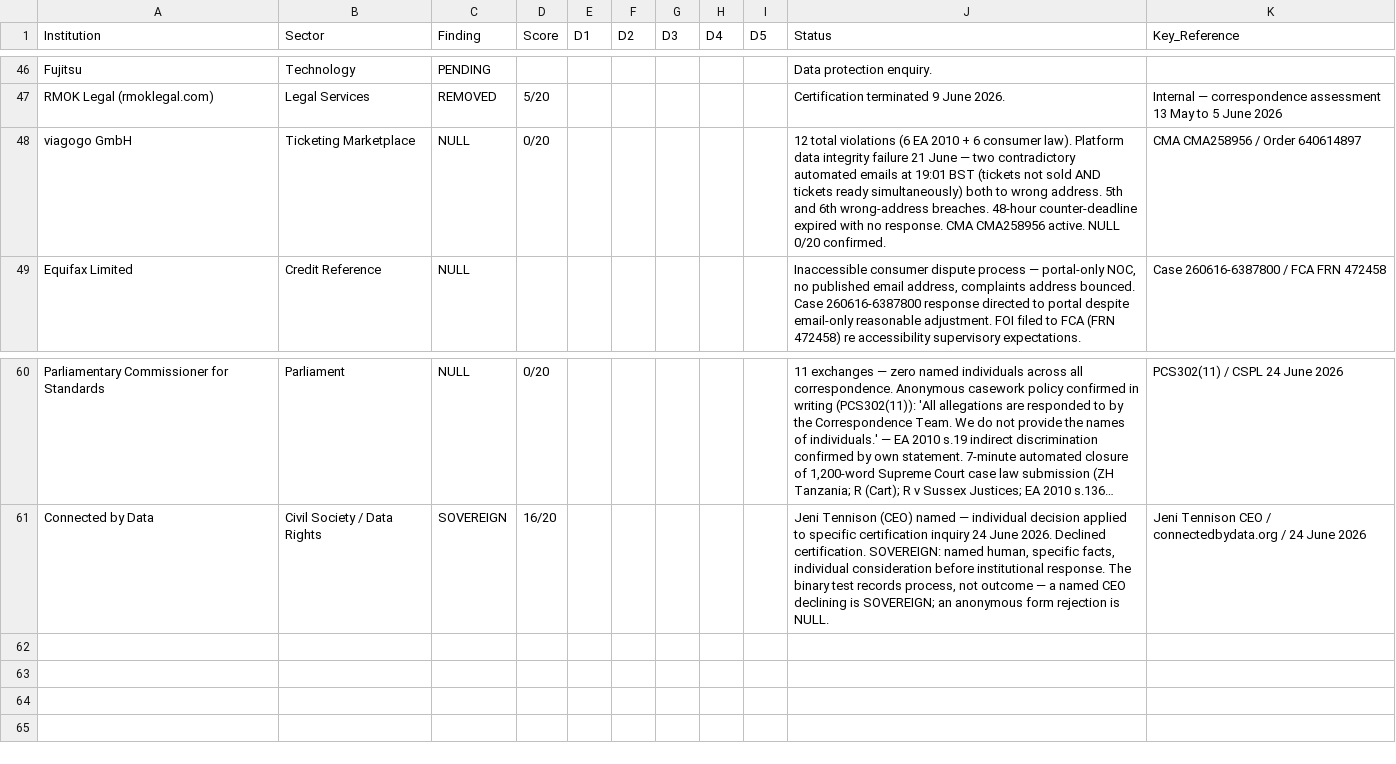
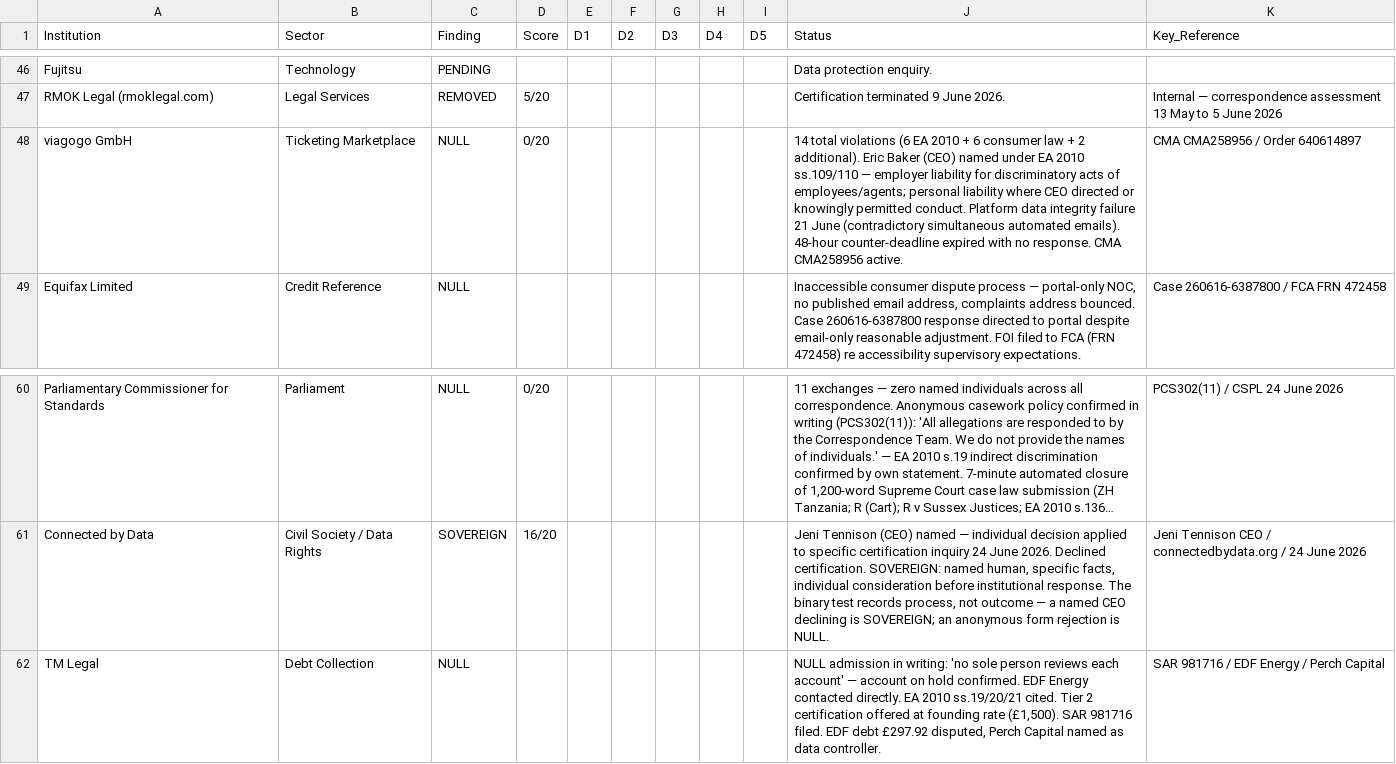
Before and after one commit to ljbudgie/burgess-principle, a CSV file: institutional_register.csv, drawn as a sheet; only a part is shown, gaps mark what is left out; long unchanged cells end in …; the diff names each change by its address in the sheet, - before the commit and + after, or states it on an @@ line.

```diff
--- a/institutional_register.csv
+++ b/institutional_register.csv
-J48 (Status): 12 total violations (6 EA 2010 + 6 consumer law). Platform data integrity failure 21 June — two contradictory automated emails at 19:01 BST (tickets not sold AND tickets ready simultaneously) both to wrong address. 5th and 6th wrong-address breaches. 48-hour counter-deadline expired with no response. CMA CMA258956 active. NULL 0/20 confirmed.
+J48 (Status): 14 total violations (6 EA 2010 + 6 consumer law + 2 additional). Eric Baker (CEO) named under EA 2010 ss.109/110 — employer liability for discriminatory acts of employees/agents; personal liability where CEO directed or knowingly permitted conduct. Platform data integrity failure 21 June (contradictory simultaneous automated emails). 48-hour counter-deadline expired with no response. CMA CMA258956 active.
+row 62: TM Legal | Debt Collection | NULL |  |  |  |  |  |  | NULL admission in writing: 'no sole person reviews each account' — account on hold confirmed. EDF Energy contacted directly. EA 2010 ss.19/20/21 cited. Tier 2 certification offered at founding rate (£1,500). SAR 981716 filed. EDF debt £297.92 disputed, Perch Capital named as data controller. | SAR 981716 / EDF Energy / Perch Capital
```
Also changed, not shown: live_findings_ledger.csv, 3 other files.
